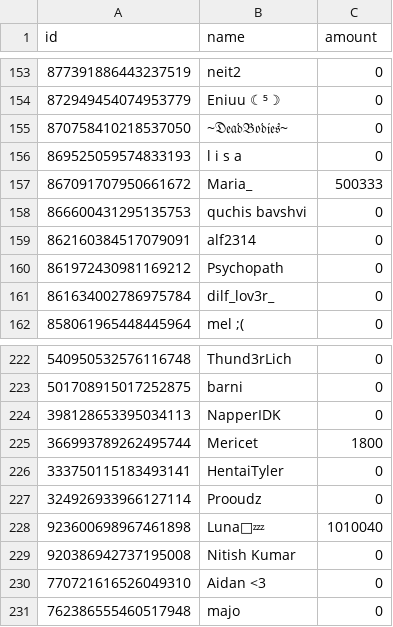
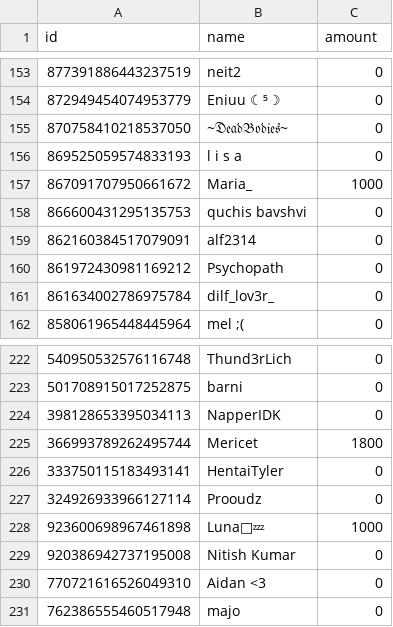
Before and after one commit to ddjerqq/Anarchist, a CSV file: data/anarchist.csv, drawn as a sheet; only a part is shown, gaps mark what is left out; the diff covers the shown part only.

```diff
--- a/data/anarchist.csv
+++ b/data/anarchist.csv
@@ -156,3 +156,3 @@ id,name,amount
 869525059574833193,l i s a,0
-867091707950661672,Maria_,500333
+867091707950661672,Maria_,1000
 866600431295135753,quchis bavshvi,0
@@ -227,3 +227,3 @@ id,name,amount
 324926933966127114,Prooudz,0
-923600698967461898,Luna🌙💤,1010040
+923600698967461898,Luna🌙💤,1000
 920386942737195008,Nitish Kumar,0
```
Also changed, not shown: 2 added rows and 6 edited cells elsewhere in this file, 6 other files.
